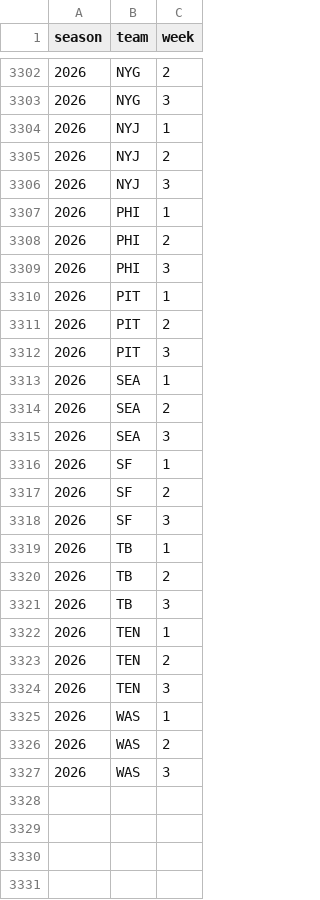
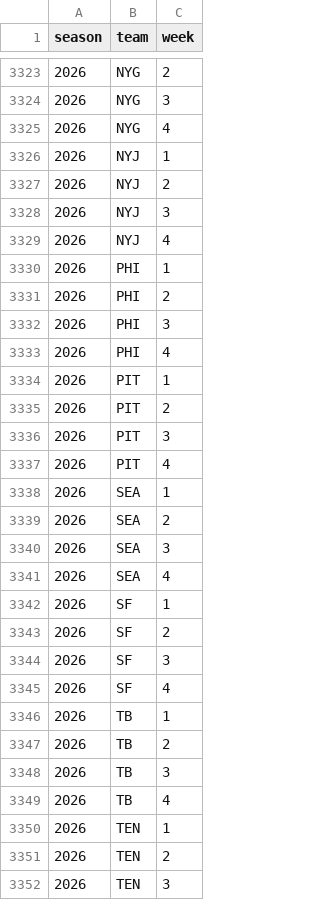
Before and after one commit to connorferrell3/NFL-Injury-Analytics, a CSV file: data/processed/team_weeks.csv, drawn as a sheet; only a part is shown, gaps mark what is left out; the shorter side is filled out with more unchanged rows; the diff covers the shown part only; the diff names each change by its address in the sheet, - before the commit and + after, or states it on an @@ line.

```diff
--- a/data/processed/team_weeks.csv
+++ b/data/processed/team_weeks.csv
+row 3325: 2026 | NYG | 4
+row 3329: 2026 | NYJ | 4
+row 3333: 2026 | PHI | 4
+row 3337: 2026 | PIT | 4
+row 3341: 2026 | SEA | 4
+row 3345: 2026 | SF | 4
+row 3349: 2026 | TB | 4
```
Also changed, not shown: 23 added rows elsewhere in this file, data/processed/fantasy_episodes.csv, data/processed/fantasy_top48.csv, 13 other files.
